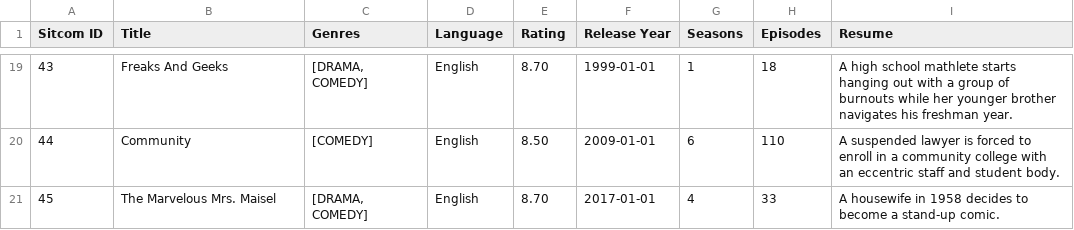
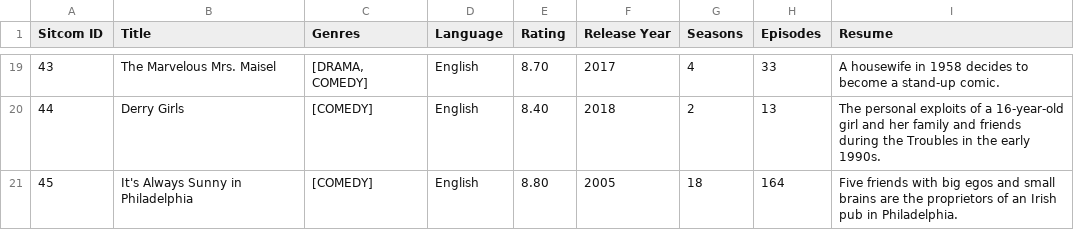
Before and after one commit to stefanos-vlachos/smdb-app, a CSV file: src/main/resources/csvExports/sitcoms.csv, drawn as a sheet; only a part is shown, gaps mark what is left out; the diff covers the shown part only.

```diff
--- a/src/main/resources/csvExports/sitcoms.csv
+++ b/src/main/resources/csvExports/sitcoms.csv
@@ -19,3 +19,3 @@ Sitcom ID,Title,Genres,Language,Rating,Release Year,Seasons,Episodes,Resume
-43,Freaks And Geeks,"[DRAMA, COMEDY]",English,8.70,1999-01-01,1,18,A high school mathlete starts hanging out with a group of burnouts while her younger brother navigates his freshman year.
-44,Community,[COMEDY],English,8.50,2009-01-01,6,110,A suspended lawyer is forced to enroll in a community college with an eccentric staff and student body.
-45,The Marvelous Mrs. Maisel,"[DRAMA, COMEDY]",English,8.70,2017-01-01,4,33,A housewife in 1958 decides to become a stand-up comic.
+43,The Marvelous Mrs. Maisel,"[DRAMA, COMEDY]",English,8.70,2017,4,33,A housewife in 1958 decides to become a stand-up comic.
+44,Derry Girls,[COMEDY],English,8.40,2018,2,13,The personal exploits of a 16-year-old girl and her family and friends during the Troubles in the early 1990s.
+45,It's Always Sunny in Philadelphia,[COMEDY],English,8.80,2005,18,164,Five friends with big egos and small brains are the proprietors of an Irish pub in Philadelphia.
```
Also changed, not shown: 91 edited cells elsewhere in this file, src/main/resources/csvExports/contributors.csv, src/main/resources/csvExports/contributorsContributions.csv, 17 other files.
